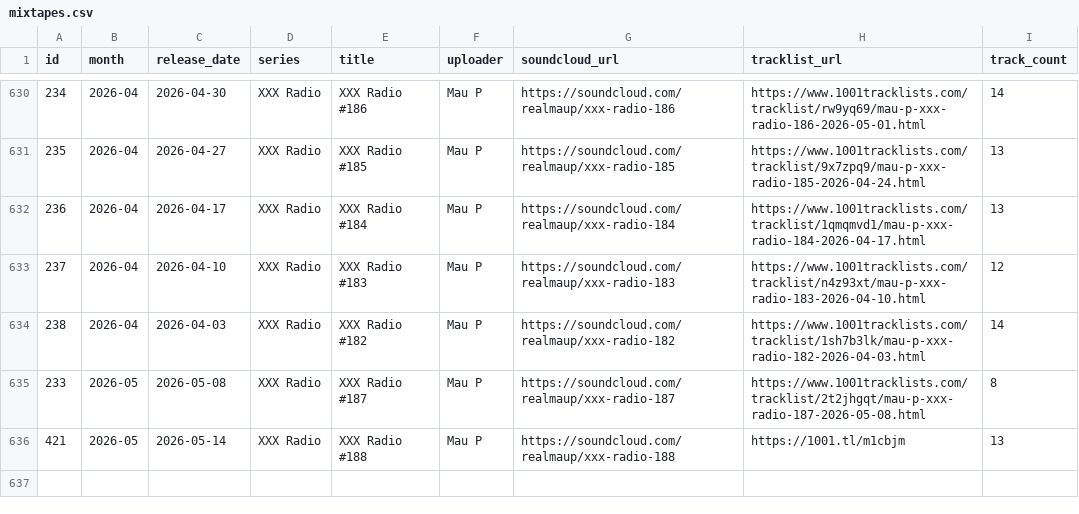
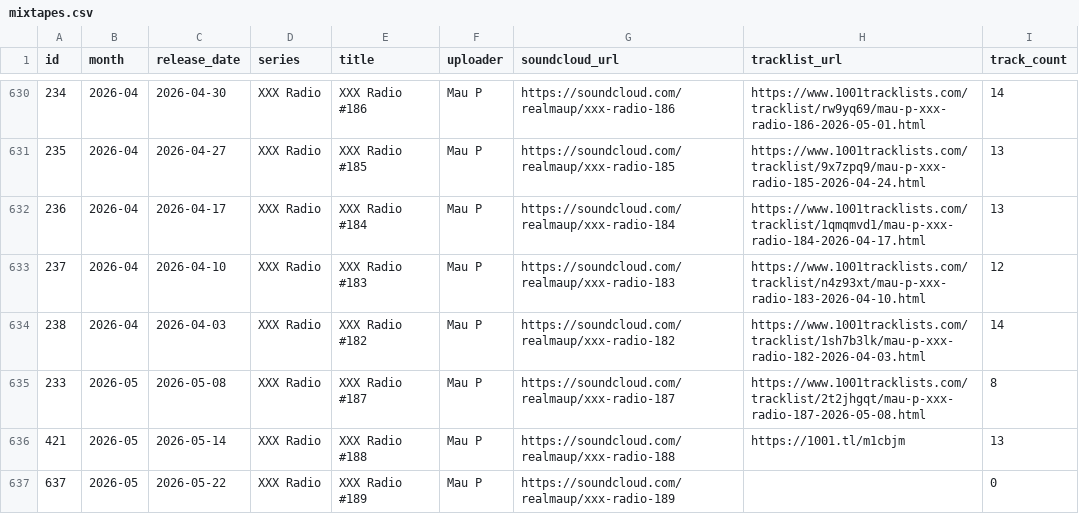
Before and after one commit to zpencerguy/crate-digger, a CSV file: data/mixtapes.csv, drawn as a sheet; only a part is shown, gaps mark what is left out; the diff names each change by its address in the sheet, - before the commit and + after, or states it on an @@ line.

```diff
--- a/data/mixtapes.csv
+++ b/data/mixtapes.csv
+row 637: 637 | 2026-05 | 2026-05-22 | XXX Radio | XXX Radio #189 | Mau P | https://soundcloud.com/realmaup/xxx-radio-189 |  | 0
```
Also changed, not shown: 3 other files.
